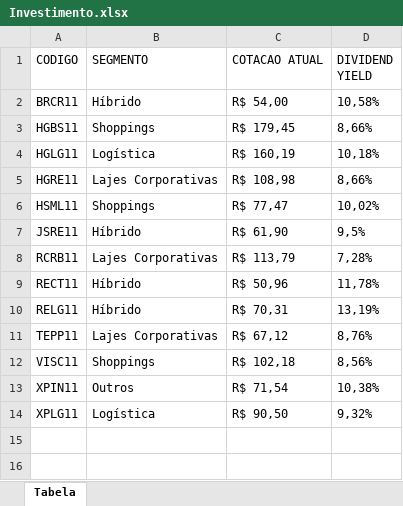
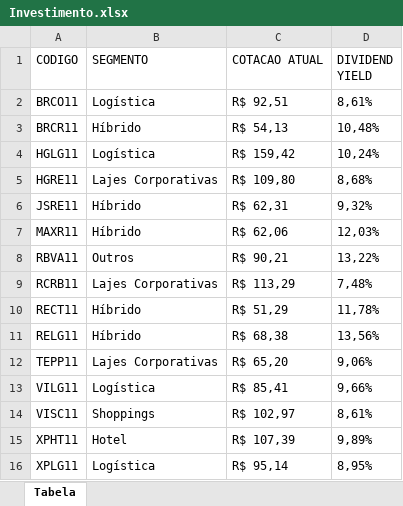
Before and after one commit to rogpessoa/Projeto_WebScraping, an Excel workbook: planilha/Investimento.xlsx, sheet Tabela, drawn as a sheet; values as stored, in another font and other column widths than the file's, no borders; table styles not drawn; removed rows and columns are numbered as before the commit, all else as after; the diff names each change by its address in the sheet, - before the commit and + after, or states it on an @@ line.

```diff
--- a/planilha/Investimento.xlsx (sheet Tabela)
+++ b/planilha/Investimento.xlsx (sheet Tabela)
+row 2: BRCO11 | Logística | R$ 92,51 | 8,61%
-C3 (COTACAO ATUAL): R$ 54,00
+C3 (COTACAO ATUAL): R$ 54,13
-D3 (DIVIDEND YIELD): 10,58%
+D3 (DIVIDEND YIELD): 10,48%
-row 3: HGBS11 | Shoppings | R$ 179,45 | 8,66%
-C4 (COTACAO ATUAL): R$ 160,19
+C4 (COTACAO ATUAL): R$ 159,42
-D4 (DIVIDEND YIELD): 10,18%
+D4 (DIVIDEND YIELD): 10,24%
-C5 (COTACAO ATUAL): R$ 108,98
+C5 (COTACAO ATUAL): R$ 109,80
-D5 (DIVIDEND YIELD): 8,66%
+D5 (DIVIDEND YIELD): 8,68%
-row 6: HSML11 | Shoppings | R$ 77,47 | 10,02%
-C6 (COTACAO ATUAL): R$ 61,90
+C6 (COTACAO ATUAL): R$ 62,31
-D6 (DIVIDEND YIELD): 9,5%
+D6 (DIVIDEND YIELD): 9,32%
+row 7: MAXR11 | Híbrido | R$ 62,06 | 12,03%
+row 8: RBVA11 | Outros | R$ 90,21 | 13,22%
-C9 (COTACAO ATUAL): R$ 113,79
+C9 (COTACAO ATUAL): R$ 113,29
-D9 (DIVIDEND YIELD): 7,28%
+D9 (DIVIDEND YIELD): 7,48%
-C10 (COTACAO ATUAL): R$ 50,96
+C10 (COTACAO ATUAL): R$ 51,29
-C11 (COTACAO ATUAL): R$ 70,31
+C11 (COTACAO ATUAL): R$ 68,38
-D11 (DIVIDEND YIELD): 13,19%
+D11 (DIVIDEND YIELD): 13,56%
-C12 (COTACAO ATUAL): R$ 67,12
+C12 (COTACAO ATUAL): R$ 65,20
-D12 (DIVIDEND YIELD): 8,76%
+D12 (DIVIDEND YIELD): 9,06%
+row 13: VILG11 | Logística | R$ 85,41 | 9,66%
-C14 (COTACAO ATUAL): R$ 102,18
+C14 (COTACAO ATUAL): R$ 102,97
-D14 (DIVIDEND YIELD): 8,56%
+D14 (DIVIDEND YIELD): 8,61%
-row 13: XPIN11 | Outros | R$ 71,54 | 10,38%
+row 15: XPHT11 | Hotel | R$ 107,39 | 9,89%
-C16 (COTACAO ATUAL): R$ 90,50
+C16 (COTACAO ATUAL): R$ 95,14
-D16 (DIVIDEND YIELD): 9,32%
+D16 (DIVIDEND YIELD): 8,95%
```
Also changed, not shown: 2 other files.
